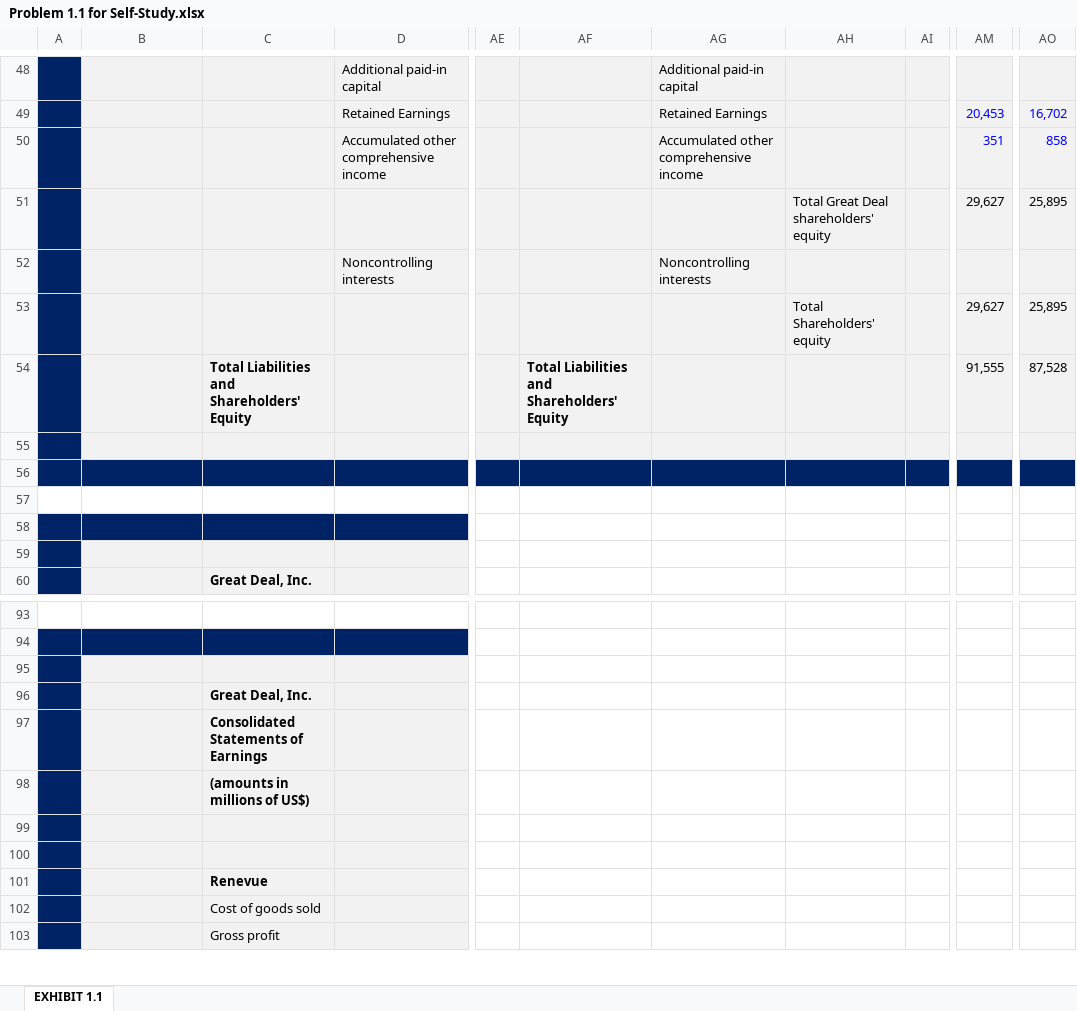
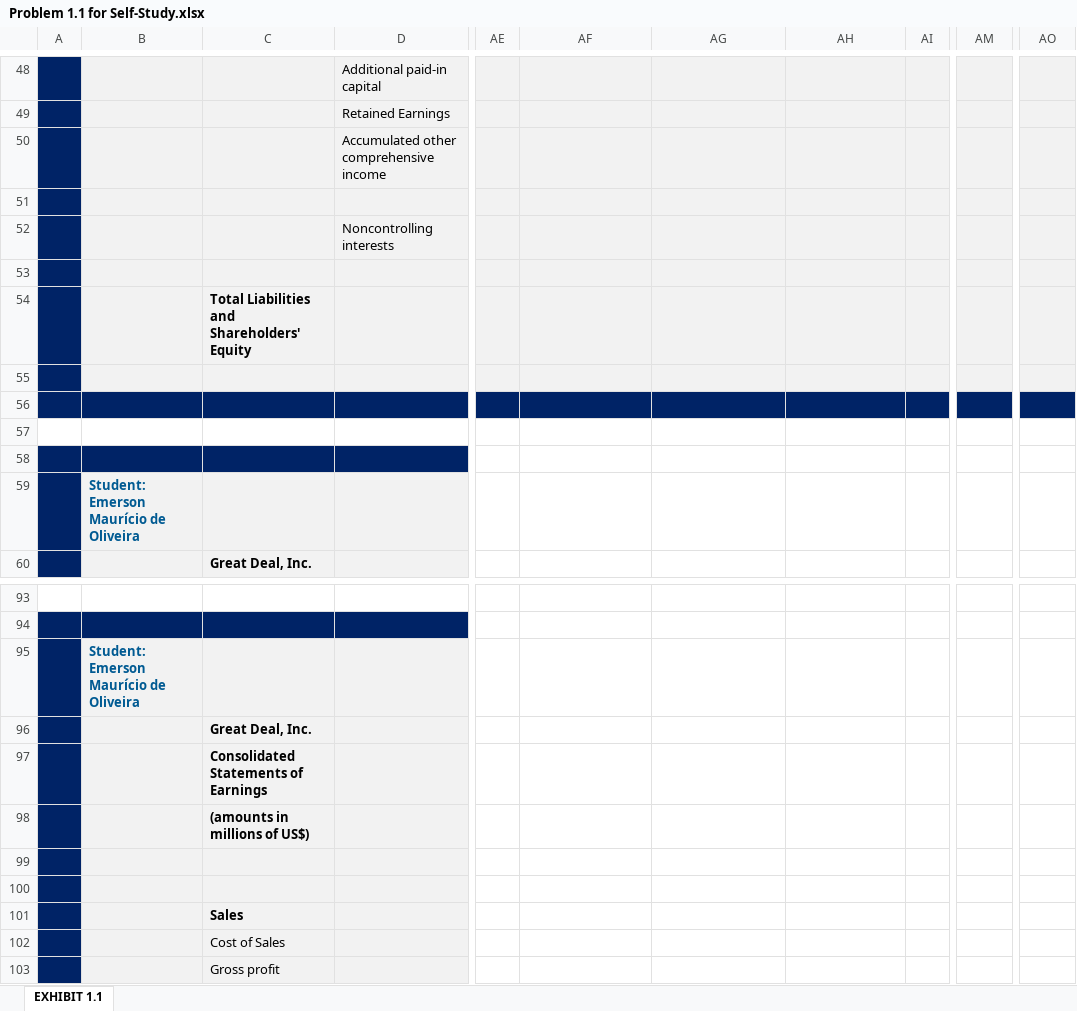
Before and after one commit to eoliver/financial-accounting, an Excel workbook: Part-01-Chapter-01/P01-CH01-Section-03-Problem-1-1-for-Self-Study/Problem 1.1 for Self-Study.xlsx, sheet EXHIBIT 1.1, drawn as a sheet; only a part is shown, gaps mark what is left out; values as stored, in another font and other column widths than the file's, no borders; the diff covers the shown part only; the diff names each change by its address in the sheet, - before the commit and + after, or states it on an @@ line.

```diff
--- a/Part-01-Chapter-01/P01-CH01-Section-03-Problem-1-1-for-Self-Study/Problem 1.1 for Self-Study.xlsx (sheet EXHIBIT 1.1)
+++ b/Part-01-Chapter-01/P01-CH01-Section-03-Problem-1-1-for-Self-Study/Problem 1.1 for Self-Study.xlsx (sheet EXHIBIT 1.1)
-AG48: Additional paid-in capital
+AG48: (empty)
-AG49: Retained Earnings
+AG49: (empty)
-AM49: 20,453
+AM49: (empty)
-AO49: 16,702
+AO49: (empty)
-AG50: Accumulated other comprehensive income
+AG50: (empty)
-AM50: 351
+AM50: (empty)
-AO50: 858
+AO50: (empty)
-AH51: Total Great Deal shareholders' equity
+AH51: (empty)
-AM51: 29,627
+AM51: (empty)
-AO51: 25,895
+AO51: (empty)
-AG52: Noncontrolling interests
+AG52: (empty)
-AH53: Total Shareholders' equity
+AH53: (empty)
-AM53: 29,627
+AM53: (empty)
-AO53: 25,895
+AO53: (empty)
-AF54: Total Liabilities and Shareholders' Equity
+AF54: (empty)
-AM54: 91,555
+AM54: (empty)
-AO54: 87,528
+AO54: (empty)
-B59: (empty)
+B59: Student: Emerson Maurício de Oliveira
-B95: (empty)
+B95: Student: Emerson Maurício de Oliveira
-C101: Renevue
+C101: Sales
-C102: Cost of goods sold
+C102: Cost of Sales
```
Also changed, not shown: 15 added rows, 15 removed rows, 71 edited cells and cell formats elsewhere in this sheet, 9 other files.
